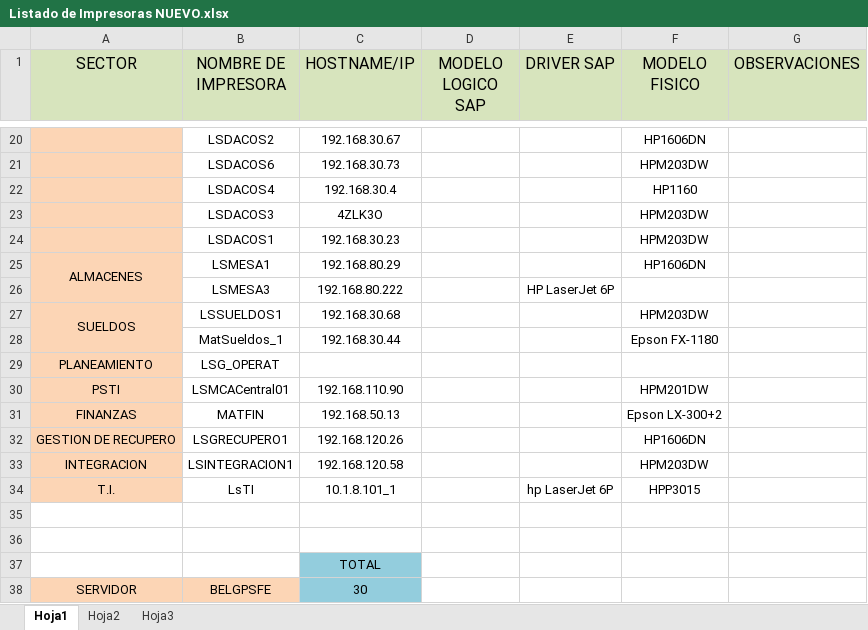
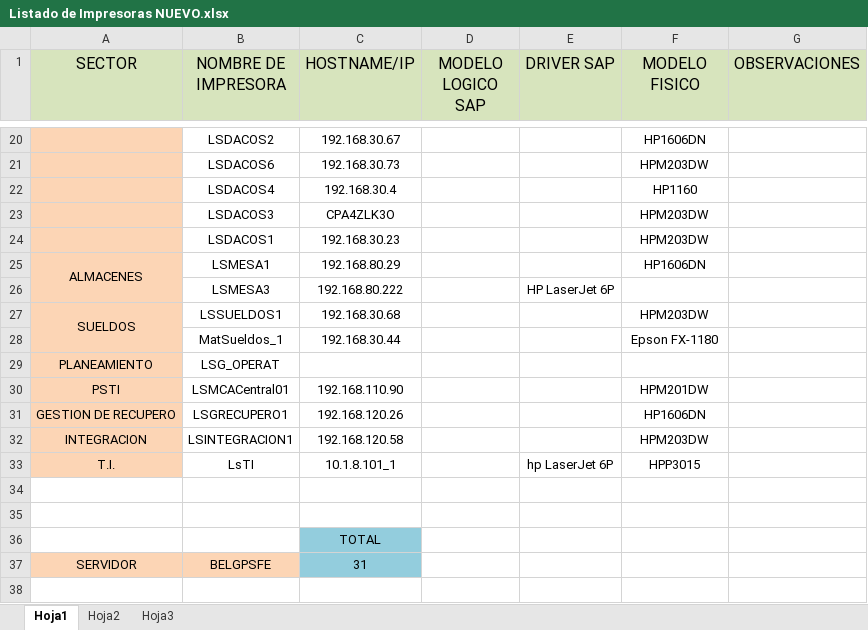
Before and after one commit to OsPeCon/SAP, an Excel workbook: 1 GESTION/Documentacion/site/content/pages/1.BASIS/IMPRESORAS/Listado de Impresoras NUEVO.xlsx, sheet Hoja1, drawn as a sheet; only a part is shown, gaps mark what is left out; values as stored, in another font and other column widths than the file's, no borders; removed rows and columns are numbered as before the commit, all else as after; the diff names each change by its address in the sheet, - before the commit and + after, or states it on an @@ line.

Commit message:
printers

```diff
--- a/1 GESTION/Documentacion/site/content/pages/1.BASIS/IMPRESORAS/Listado de Impresoras NUEVO.xlsx (sheet Hoja1)
+++ b/1 GESTION/Documentacion/site/content/pages/1.BASIS/IMPRESORAS/Listado de Impresoras NUEVO.xlsx (sheet Hoja1)
-C23 (HOSTNAME/IP): 4ZLK3O
+C23 (HOSTNAME/IP): CPA4ZLK3O
-row 31: FINANZAS | MATFIN | 192.168.50.13 |  |  | Epson LX-300+2
-C37 (HOSTNAME/IP): 30
+C37 (HOSTNAME/IP): 31
```
